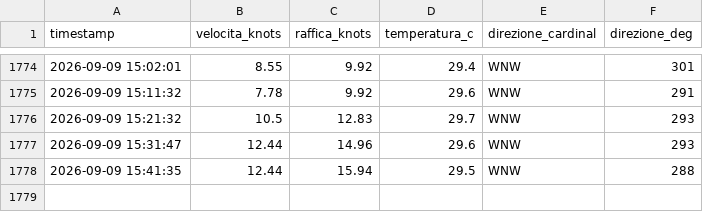
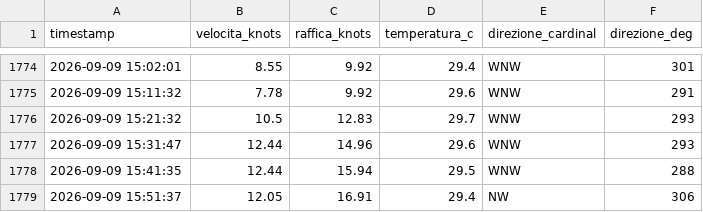
Before and after one commit to bubestube/Wind-PP, a CSV file: porto_pollo_wind_history.csv, drawn as a sheet; only a part is shown, gaps mark what is left out; the diff names each change by its address in the sheet, - before the commit and + after, or states it on an @@ line.

```diff
--- a/porto_pollo_wind_history.csv
+++ b/porto_pollo_wind_history.csv
+row 1779: 2026-09-09 15:51:37 | 12.05 | 16.91 | 29.4 | NW | 306
```
